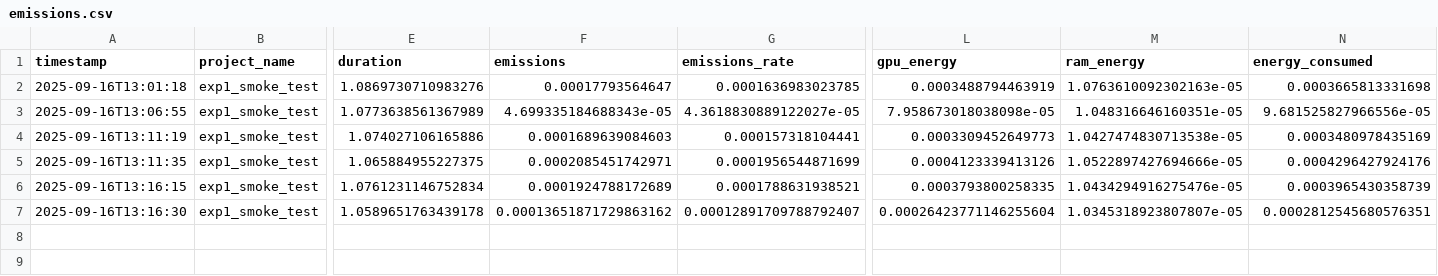
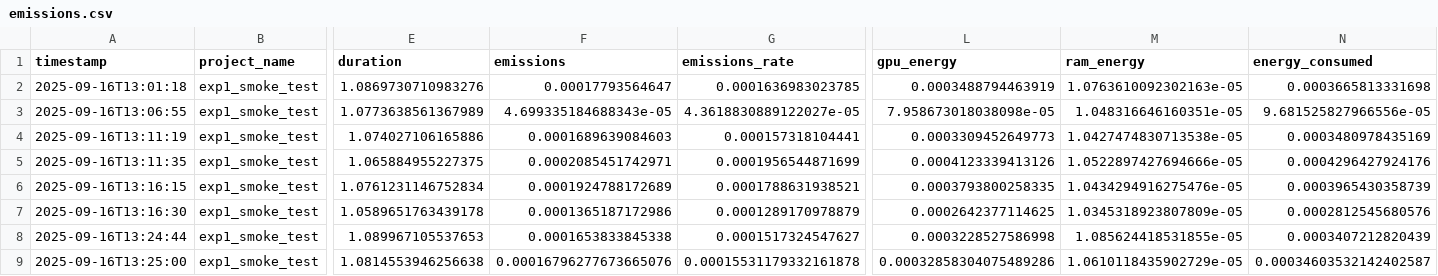
Before and after one commit to auto-res2/experiment_matsuzawa_250916, a CSV file: .research/iteration12/training_smoke/emissions.csv, drawn as a sheet; only a part is shown, gaps mark what is left out; rows hold the shown columns only; the diff names each change by its address in the sheet, - before the commit and + after, or states it on an @@ line.

```diff
--- a/.research/iteration12/training_smoke/emissions.csv
+++ b/.research/iteration12/training_smoke/emissions.csv
-F7 (emissions): 0.00013651871729863162
+F7 (emissions): 0.0001365187172986
-G7 (emissions_rate): 0.00012891709788792407
+G7 (emissions_rate): 0.0001289170978879
-L7 (gpu_energy): 0.00026423771146255604
+L7 (gpu_energy): 0.0002642377114625
-M7 (ram_energy): 1.0345318923807807e-05
+M7 (ram_energy): 1.0345318923807809e-05
-N7 (energy_consumed): 0.0002812545680576351
+N7 (energy_consumed): 0.0002812545680576
+row 8: 2025-09-16T13:24:44 | exp1_smoke_test | 1.089967105537653 | 0.0001653833845338 | 0.0001517324547627 | 0.0003228527586998 | 1.085624418531855e-05 | 0.0003407212820439
+row 9: 2025-09-16T13:25:00 | exp1_smoke_test | 1.0814553946256638 | 0.00016796277673665076 | 0.00015531179332161878 | 0.00032858304075489286 | 1.0610118435902729e-05 | 0.00034603532142402587
```
Also changed, not shown: .research/iteration12/training_full/emissions.csv, 11 other files.
